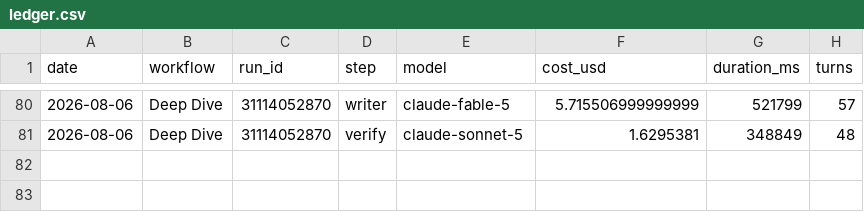
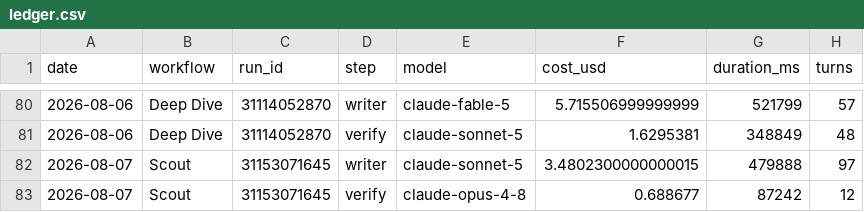
Before and after one commit to albertogrande/developer-marketing, a CSV file: usage/ledger.csv, drawn as a sheet; only a part is shown, gaps mark what is left out; the diff names each change by its address in the sheet, - before the commit and + after, or states it on an @@ line.

```diff
--- a/usage/ledger.csv
+++ b/usage/ledger.csv
+row 82: 2026-08-07 | Scout | 31153071645 | writer | claude-sonnet-5 | 3.4802300000000015 | 479888 | 97
+row 83: 2026-08-07 | Scout | 31153071645 | verify | claude-opus-4-8 | 0.688677 | 87242 | 12
```
Also changed, not shown: 9 other files.
